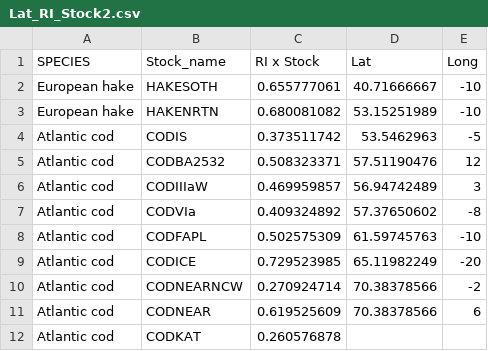
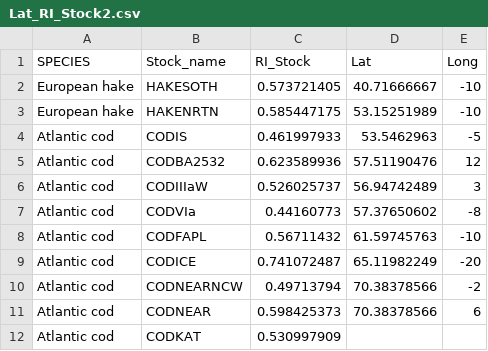
Before and after one commit to futureoceanslab/Fisheries-Resilience-Index, a CSV file: data/Lat_RI_Stock2.csv, drawn as a sheet.

Commit message:
updated tables

```diff
--- a/data/Lat_RI_Stock2.csv
+++ b/data/Lat_RI_Stock2.csv
@@ -1,12 +1,12 @@
-SPECIES;Stock_name;RI x Stock;Lat;Long
-European hake;HAKESOTH;0.655777061;40.71666667;-10
-European hake;HAKENRTN;0.680081082;53.15251989;-10
-Atlantic cod;CODIS;0.373511742;53.5462963;-5
-Atlantic cod;CODBA2532;0.508323371;57.51190476;12
-Atlantic cod;CODIIIaW;0.469959857;56.94742489;3
-Atlantic cod;CODVIa;0.409324892;57.37650602;-8
-Atlantic cod;CODFAPL;0.502575309;61.59745763;-10
-Atlantic cod;CODICE;0.729523985;65.11982249;-20
-Atlantic cod;CODNEARNCW;0.270924714;70.38378566;-2
-Atlantic cod;CODNEAR;0.619525609;70.38378566;6
-Atlantic cod;CODKAT;0.260576878;;
+SPECIES;Stock_name;RI_Stock;Lat;Long
+European hake;HAKESOTH;0.573721405;40.71666667;-10
+European hake;HAKENRTN;0.585447175;53.15251989;-10
+Atlantic cod;CODIS;0.461997933;53.5462963;-5
+Atlantic cod;CODBA2532;0.623589936;57.51190476;12
+Atlantic cod;CODIIIaW;0.526025737;56.94742489;3
+Atlantic cod;CODVIa;0.44160773;57.37650602;-8
+Atlantic cod;CODFAPL;0.56711432;61.59745763;-10
+Atlantic cod;CODICE;0.741072487;65.11982249;-20
+Atlantic cod;CODNEARNCW;0.49713794;70.38378566;-2
+Atlantic cod;CODNEAR;0.598425373;70.38378566;6
+Atlantic cod;CODKAT;0.530997909;;
```
Also changed, not shown: 4 other files.
